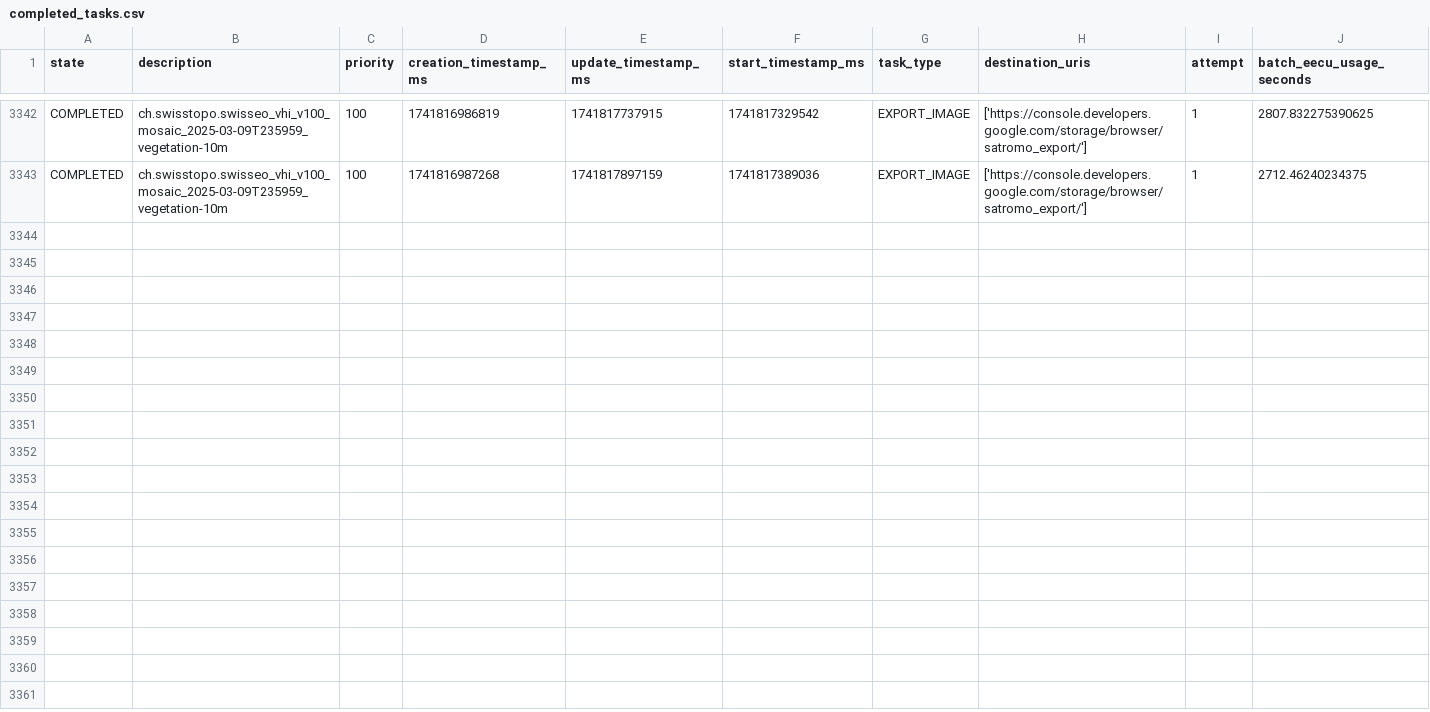
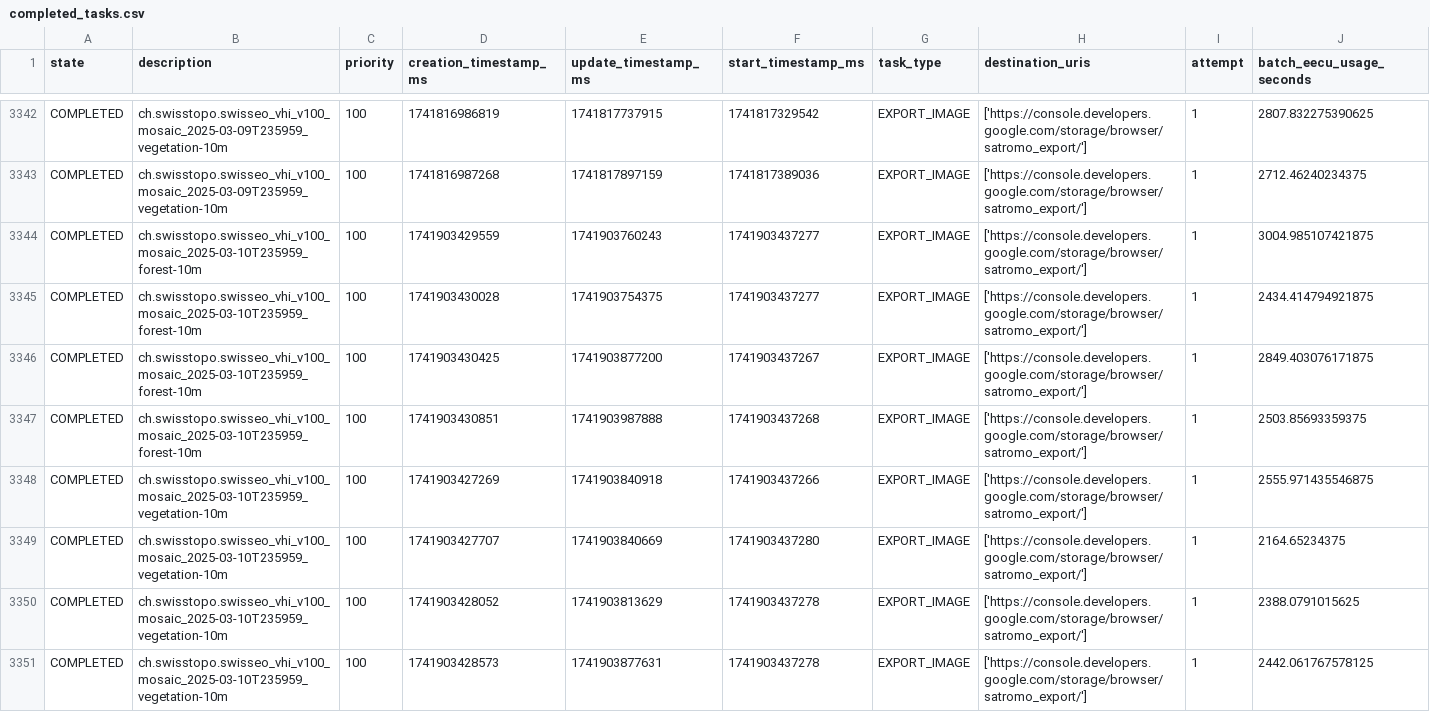
Before and after one commit to swisstopo/topo-satromo, a CSV file: tools/completed_tasks.csv, drawn as a sheet; only a part is shown, gaps mark what is left out; rows hold the shown columns only; the diff names each change by its address in the sheet, - before the commit and + after, or states it on an @@ line.

Commit message:
Tools files done

```diff
--- a/tools/completed_tasks.csv
+++ b/tools/completed_tasks.csv
+row 3344: COMPLETED | ch.swisstopo.swisseo_vhi_v100_mosaic_2025-03-10T235959_forest-10m | 100 | 1741903429559 | 1741903760243 | 1741903437277 | EXPORT_IMAGE | ['https://console.developers.google.com/storage/browser/satromo_export/'] | 1 | 3004.985107421875
+row 3345: COMPLETED | ch.swisstopo.swisseo_vhi_v100_mosaic_2025-03-10T235959_forest-10m | 100 | 1741903430028 | 1741903754375 | 1741903437277 | EXPORT_IMAGE | ['https://console.developers.google.com/storage/browser/satromo_export/'] | 1 | 2434.414794921875
+row 3346: COMPLETED | ch.swisstopo.swisseo_vhi_v100_mosaic_2025-03-10T235959_forest-10m | 100 | 1741903430425 | 1741903877200 | 1741903437267 | EXPORT_IMAGE | ['https://console.developers.google.com/storage/browser/satromo_export/'] | 1 | 2849.403076171875
+row 3347: COMPLETED | ch.swisstopo.swisseo_vhi_v100_mosaic_2025-03-10T235959_forest-10m | 100 | 1741903430851 | 1741903987888 | 1741903437268 | EXPORT_IMAGE | ['https://console.developers.google.com/storage/browser/satromo_export/'] | 1 | 2503.85693359375
+row 3348: COMPLETED | ch.swisstopo.swisseo_vhi_v100_mosaic_2025-03-10T235959_vegetation-10m | 100 | 1741903427269 | 1741903840918 | 1741903437266 | EXPORT_IMAGE | ['https://console.developers.google.com/storage/browser/satromo_export/'] | 1 | 2555.971435546875
+row 3349: COMPLETED | ch.swisstopo.swisseo_vhi_v100_mosaic_2025-03-10T235959_vegetation-10m | 100 | 1741903427707 | 1741903840669 | 1741903437280 | EXPORT_IMAGE | ['https://console.developers.google.com/storage/browser/satromo_export/'] | 1 | 2164.65234375
+row 3350: COMPLETED | ch.swisstopo.swisseo_vhi_v100_mosaic_2025-03-10T235959_vegetation-10m | 100 | 1741903428052 | 1741903813629 | 1741903437278 | EXPORT_IMAGE | ['https://console.developers.google.com/storage/browser/satromo_export/'] | 1 | 2388.0791015625
+row 3351: COMPLETED | ch.swisstopo.swisseo_vhi_v100_mosaic_2025-03-10T235959_vegetation-10m | 100 | 1741903428573 | 1741903877631 | 1741903437278 | EXPORT_IMAGE | ['https://console.developers.google.com/storage/browser/satromo_export/'] | 1 | 2442.061767578125
```
Also changed, not shown: tools/last_updates.csv.
